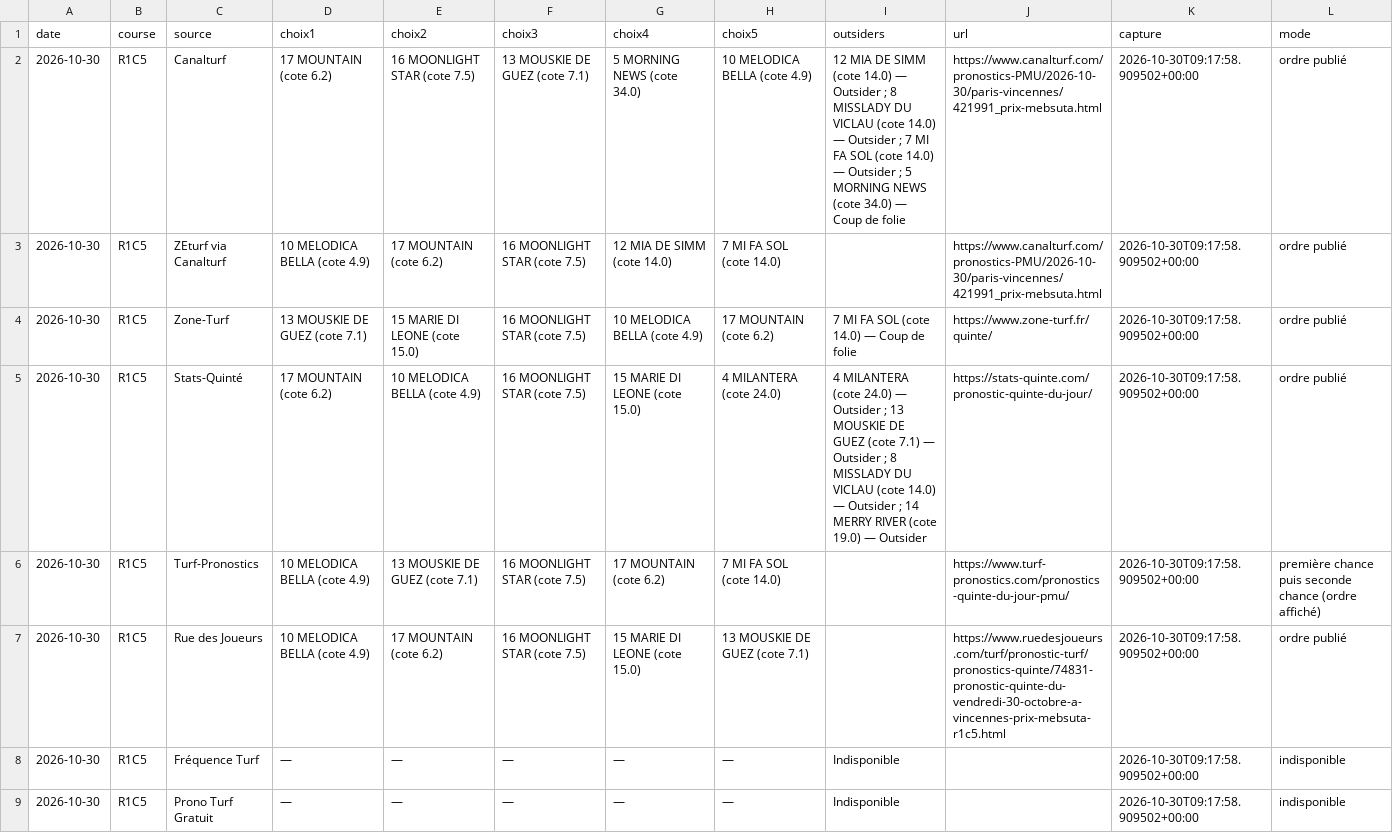
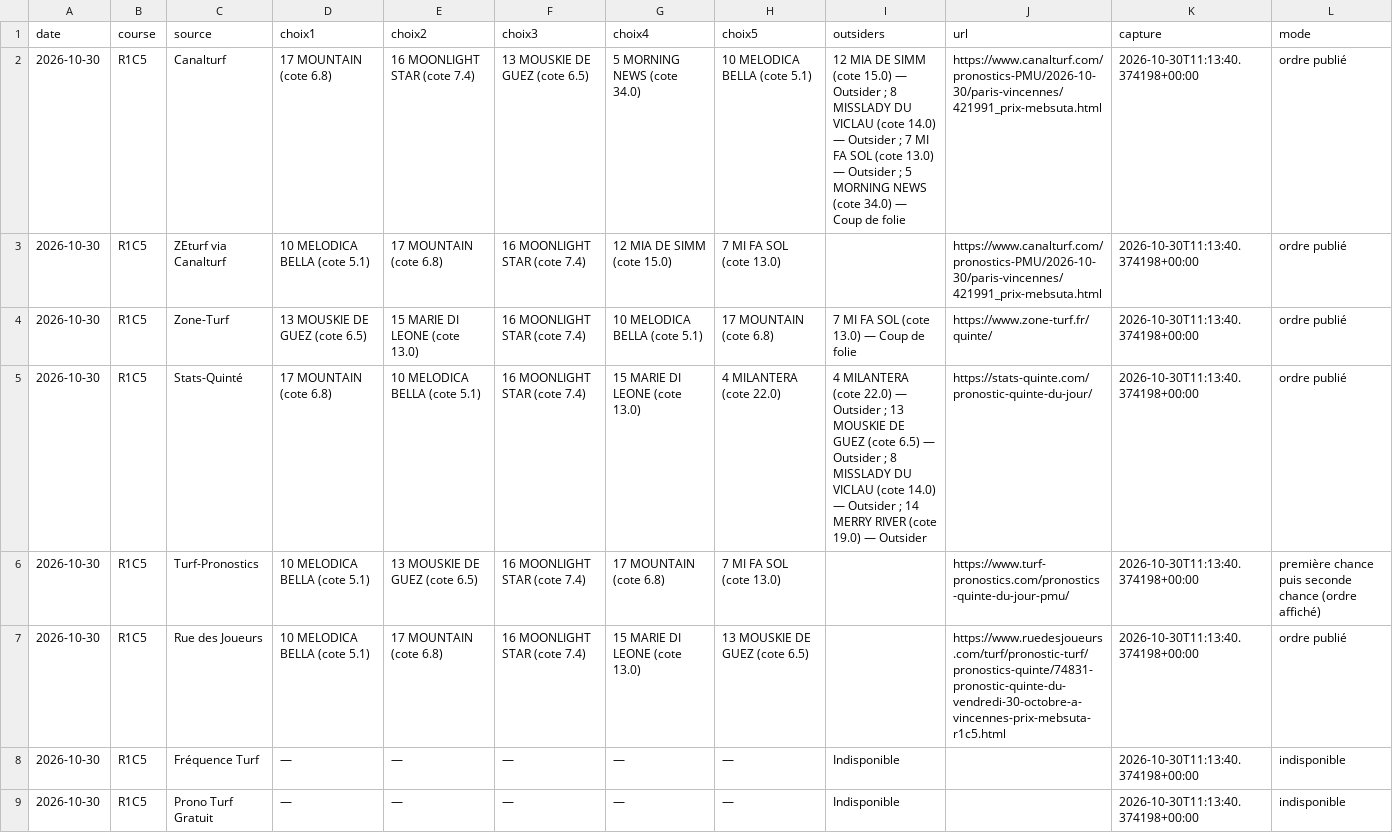
Before and after one commit to Pascalrive/pmu-scorer, a CSV file: consensus_pronostics/data/2026-10-30/TABLEAU.csv, drawn as a sheet.

Commit message:
Archive consensus editorial independant

```diff
--- a/consensus_pronostics/data/2026-10-30/TABLEAU.csv
+++ b/consensus_pronostics/data/2026-10-30/TABLEAU.csv
@@ -1,9 +1,9 @@
 date,course,source,choix1,choix2,choix3,choix4,choix5,outsiders,url,capture,mode
-2026-10-30,R1C5,Canalturf,17 MOUNTAIN (cote 6.2),16 MOONLIGHT STAR (cote 7.5),13 MOUSKIE DE GUEZ (cote 7.1),5 MORNING NEWS (cote 34.0),10 MELODICA BELLA (cote 4.9),12 MIA DE SIMM (cote 14.0) — Outsider ; 8 MISSLADY DU VICLAU (cote 14.0) — Outsider ; 7 MI FA SOL (cote 14.0) — Outsider ; 5 MORNING NEWS (cote 34.0) — Coup de folie,https://www.canalturf.com/pronostics-PMU/2026-10-30/paris-vincennes/421991_prix-mebsuta.html,2026-10-30T09:17:58.909502+00:00,ordre publié
-2026-10-30,R1C5,ZEturf via Canalturf,10 MELODICA BELLA (cote 4.9),17 MOUNTAIN (cote 6.2),16 MOONLIGHT STAR (cote 7.5),12 MIA DE SIMM (cote 14.0),7 MI FA SOL (cote 14.0),,https://www.canalturf.com/pronostics-PMU/2026-10-30/paris-vincennes/421991_prix-mebsuta.html,2026-10-30T09:17:58.909502+00:00,ordre publié
-2026-10-30,R1C5,Zone-Turf,13 MOUSKIE DE GUEZ (cote 7.1),15 MARIE DI LEONE (cote 15.0),16 MOONLIGHT STAR (cote 7.5),10 MELODICA BELLA (cote 4.9),17 MOUNTAIN (cote 6.2),7 MI FA SOL (cote 14.0) — Coup de folie,https://www.zone-turf.fr/quinte/,2026-10-30T09:17:58.909502+00:00,ordre publié
-2026-10-30,R1C5,Stats-Quinté,17 MOUNTAIN (cote 6.2),10 MELODICA BELLA (cote 4.9),16 MOONLIGHT STAR (cote 7.5),15 MARIE DI LEONE (cote 15.0),4 MILANTERA (cote 24.0),4 MILANTERA (cote 24.0) — Outsider ; 13 MOUSKIE DE GUEZ (cote 7.1) — Outsider ; 8 MISSLADY DU VICLAU (cote 14.0) — Outsider ; 14 MERRY RIVER (cote 19.0) — Outsider,https://stats-quinte.com/pronostic-quinte-du-jour/,2026-10-30T09:17:58.909502+00:00,ordre publié
-2026-10-30,R1C5,Turf-Pronostics,10 MELODICA BELLA (cote 4.9),13 MOUSKIE DE GUEZ (cote 7.1),16 MOONLIGHT STAR (cote 7.5),17 MOUNTAIN (cote 6.2),7 MI FA SOL (cote 14.0),,https://www.turf-pronostics.com/pronostics-quinte-du-jour-pmu/,2026-10-30T09:17:58.909502+00:00,première chance puis seconde chance (ordre affiché)
-2026-10-30,R1C5,Rue des Joueurs,10 MELODICA BELLA (cote 4.9),17 MOUNTAIN (cote 6.2),16 MOONLIGHT STAR (cote 7.5),15 MARIE DI LEONE (cote 15.0),13 MOUSKIE DE GUEZ (cote 7.1),,https://www.ruedesjoueurs.com/turf/pronostic-turf/pronostics-quinte/74831-pronostic-quinte-du-vendredi-30-octobre-a-vincennes-prix-mebsuta-r1c5.html,2026-10-30T09:17:58.909502+00:00,ordre publié
-2026-10-30,R1C5,Fréquence Turf,—,—,—,—,—,Indisponible,,2026-10-30T09:17:58.909502+00:00,indisponible
-2026-10-30,R1C5,Prono Turf Gratuit,—,—,—,—,—,Indisponible,,2026-10-30T09:17:58.909502+00:00,indisponible
+2026-10-30,R1C5,Canalturf,17 MOUNTAIN (cote 6.8),16 MOONLIGHT STAR (cote 7.4),13 MOUSKIE DE GUEZ (cote 6.5),5 MORNING NEWS (cote 34.0),10 MELODICA BELLA (cote 5.1),12 MIA DE SIMM (cote 15.0) — Outsider ; 8 MISSLADY DU VICLAU (cote 14.0) — Outsider ; 7 MI FA SOL (cote 13.0) — Outsider ; 5 MORNING NEWS (cote 34.0) — Coup de folie,https://www.canalturf.com/pronostics-PMU/2026-10-30/paris-vincennes/421991_prix-mebsuta.html,2026-10-30T11:13:40.374198+00:00,ordre publié
+2026-10-30,R1C5,ZEturf via Canalturf,10 MELODICA BELLA (cote 5.1),17 MOUNTAIN (cote 6.8),16 MOONLIGHT STAR (cote 7.4),12 MIA DE SIMM (cote 15.0),7 MI FA SOL (cote 13.0),,https://www.canalturf.com/pronostics-PMU/2026-10-30/paris-vincennes/421991_prix-mebsuta.html,2026-10-30T11:13:40.374198+00:00,ordre publié
+2026-10-30,R1C5,Zone-Turf,13 MOUSKIE DE GUEZ (cote 6.5),15 MARIE DI LEONE (cote 13.0),16 MOONLIGHT STAR (cote 7.4),10 MELODICA BELLA (cote 5.1),17 MOUNTAIN (cote 6.8),7 MI FA SOL (cote 13.0) — Coup de folie,https://www.zone-turf.fr/quinte/,2026-10-30T11:13:40.374198+00:00,ordre publié
+2026-10-30,R1C5,Stats-Quinté,17 MOUNTAIN (cote 6.8),10 MELODICA BELLA (cote 5.1),16 MOONLIGHT STAR (cote 7.4),15 MARIE DI LEONE (cote 13.0),4 MILANTERA (cote 22.0),4 MILANTERA (cote 22.0) — Outsider ; 13 MOUSKIE DE GUEZ (cote 6.5) — Outsider ; 8 MISSLADY DU VICLAU (cote 14.0) — Outsider ; 14 MERRY RIVER (cote 19.0) — Outsider,https://stats-quinte.com/pronostic-quinte-du-jour/,2026-10-30T11:13:40.374198+00:00,ordre publié
+2026-10-30,R1C5,Turf-Pronostics,10 MELODICA BELLA (cote 5.1),13 MOUSKIE DE GUEZ (cote 6.5),16 MOONLIGHT STAR (cote 7.4),17 MOUNTAIN (cote 6.8),7 MI FA SOL (cote 13.0),,https://www.turf-pronostics.com/pronostics-quinte-du-jour-pmu/,2026-10-30T11:13:40.374198+00:00,première chance puis seconde chance (ordre affiché)
+2026-10-30,R1C5,Rue des Joueurs,10 MELODICA BELLA (cote 5.1),17 MOUNTAIN (cote 6.8),16 MOONLIGHT STAR (cote 7.4),15 MARIE DI LEONE (cote 13.0),13 MOUSKIE DE GUEZ (cote 6.5),,https://www.ruedesjoueurs.com/turf/pronostic-turf/pronostics-quinte/74831-pronostic-quinte-du-vendredi-30-octobre-a-vincennes-prix-mebsuta-r1c5.html,2026-10-30T11:13:40.374198+00:00,ordre publié
+2026-10-30,R1C5,Fréquence Turf,—,—,—,—,—,Indisponible,,2026-10-30T11:13:40.374198+00:00,indisponible
+2026-10-30,R1C5,Prono Turf Gratuit,—,—,—,—,—,Indisponible,,2026-10-30T11:13:40.374198+00:00,indisponible
```
Also changed, not shown: 7 other files.
